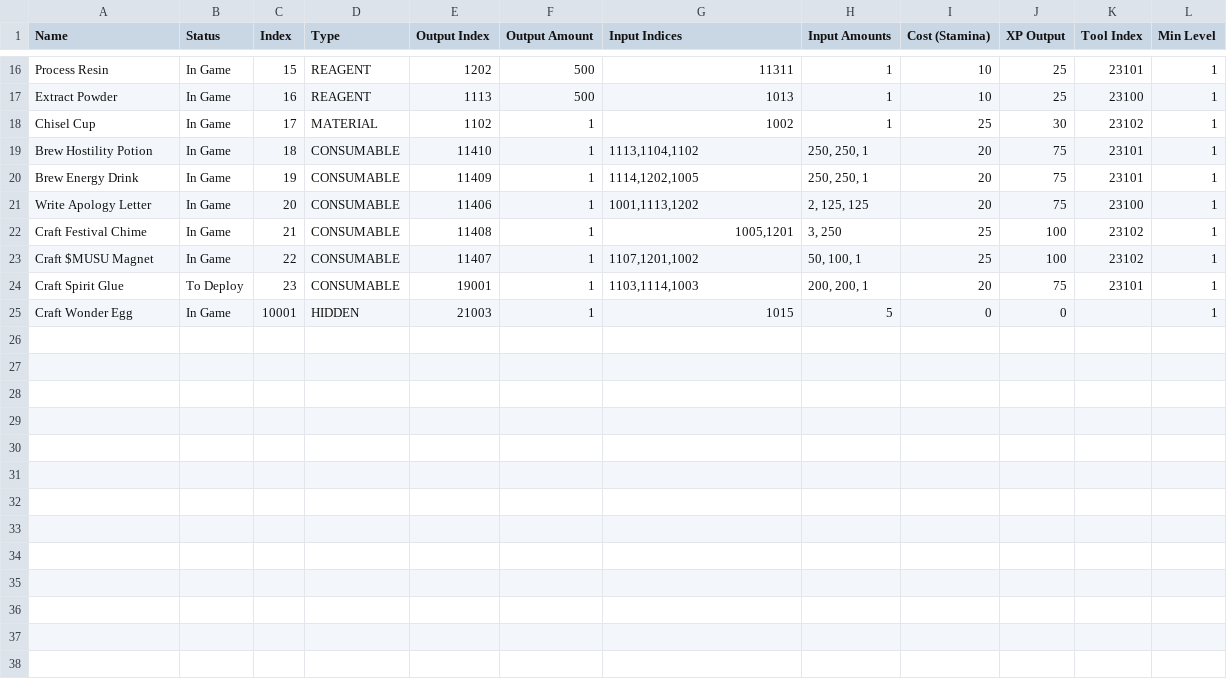
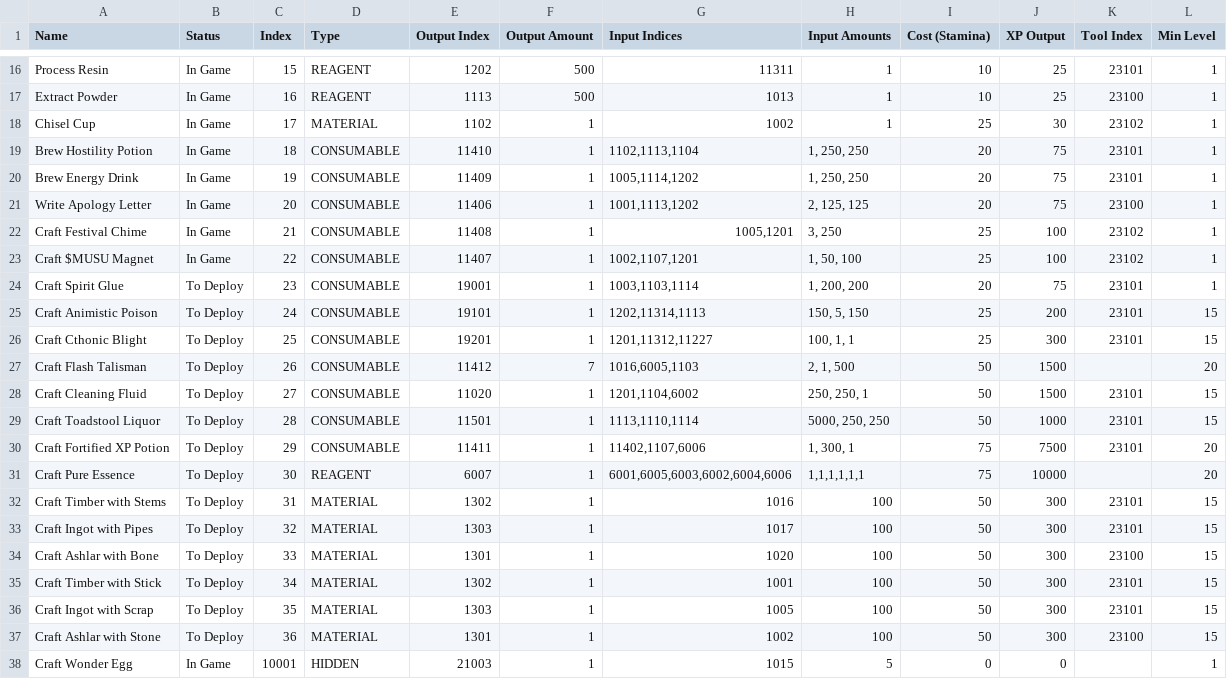
Before and after one commit to kanyaveral/kamigotchi, a CSV file: packages/contracts/deployment/world/data/crafting/recipes.csv, drawn as a sheet; only a part is shown, gaps mark what is left out.

Commit message:
update data: items, effects, droptables, recipes (#2204)
for the reindexing and recipe refinement

```diff
--- a/packages/contracts/deployment/world/data/crafting/recipes.csv
+++ b/packages/contracts/deployment/world/data/crafting/recipes.csv
@@ -18,8 +18,21 @@ Extract Powder,In Game,16,REAGENT,1113,500,1013,1,10,25,23100,1
 Chisel Cup,In Game,17,MATERIAL,1102,1,1002,1,25,30,23102,1
-Brew Hostility Potion,In Game,18,CONSUMABLE,11410,1,"1113,1104,1102","250, 250, 1",20,75,23101,1
-Brew Energy Drink,In Game,19,CONSUMABLE,11409,1,"1114,1202,1005","250, 250, 1",20,75,23101,1
+Brew Hostility Potion,In Game,18,CONSUMABLE,11410,1,"1102,1113,1104","1, 250, 250",20,75,23101,1
+Brew Energy Drink,In Game,19,CONSUMABLE,11409,1,"1005,1114,1202","1, 250, 250",20,75,23101,1
 Write Apology Letter,In Game,20,CONSUMABLE,11406,1,"1001,1113,1202","2, 125, 125",20,75,23100,1
 Craft Festival Chime,In Game,21,CONSUMABLE,11408,1,"1005,1201","3, 250",25,100,23102,1
-Craft $MUSU Magnet,In Game,22,CONSUMABLE,11407,1,"1107,1201,1002","50, 100, 1",25,100,23102,1
-Craft Spirit Glue,To Deploy,23,CONSUMABLE,19001,1,"1103,1114,1003","200, 200, 1",20,75,23101,1
+Craft $MUSU Magnet,In Game,22,CONSUMABLE,11407,1,"1002,1107,1201","1, 50, 100",25,100,23102,1
+Craft Spirit Glue,To Deploy,23,CONSUMABLE,19001,1,"1003,1103,1114","1, 200, 200",20,75,23101,1
+Craft Animistic Poison,To Deploy,24,CONSUMABLE,19101,1,"1202,11314,1113","150, 5, 150",25,200,23101,15
+Craft Cthonic Blight,To Deploy,25,CONSUMABLE,19201,1,"1201,11312,11227","100, 1, 1",25,300,23101,15
+Craft Flash Talisman,To Deploy,26,CONSUMABLE,11412,7,"1016,6005,1103","2, 1, 500",50,1500,,20
+Craft Cleaning Fluid,To Deploy,27,CONSUMABLE,11020,1,"1201,1104,6002","250, 250, 1",50,1500,23101,15
+Craft Toadstool Liquor,To Deploy,28,CONSUMABLE,11501,1,"1113,1110,1114","5000, 250, 250",50,1000,23101,15
+Craft Fortified XP Potion,To Deploy,29,CONSUMABLE,11411,1,"11402,1107,6006","1, 300, 1",75,7500,23101,20
+Craft Pure Essence,To Deploy,30,REAGENT,6007,1,"6001,6005,6003,6002,6004,6006","1,1,1,1,1,1",75,10000,,20
+Craft Timber with Stems,To Deploy,31,MATERIAL,1302,1,1016,100,50,300,23101,15
+Craft Ingot with Pipes,To Deploy,32,MATERIAL,1303,1,1017,100,50,300,23101,15
+Craft Ashlar with Bone,To Deploy,33,MATERIAL,1301,1,1020,100,50,300,23100,15
+Craft Timber with Stick,To Deploy,34,MATERIAL,1302,1,1001,100,50,300,23101,15
+Craft Ingot with Scrap,To Deploy,35,MATERIAL,1303,1,1005,100,50,300,23101,15
+Craft Ashlar with Stone,To Deploy,36,MATERIAL,1301,1,1002,100,50,300,23100,15
 Craft Wonder Egg,In Game,10001,HIDDEN,21003,1,1015,5,0,0,,1
```
Also changed, not shown: packages/contracts/deployment/world/data/items/allos.csv, packages/contracts/deployment/world/data/items/droptables.csv, 1 other file.
